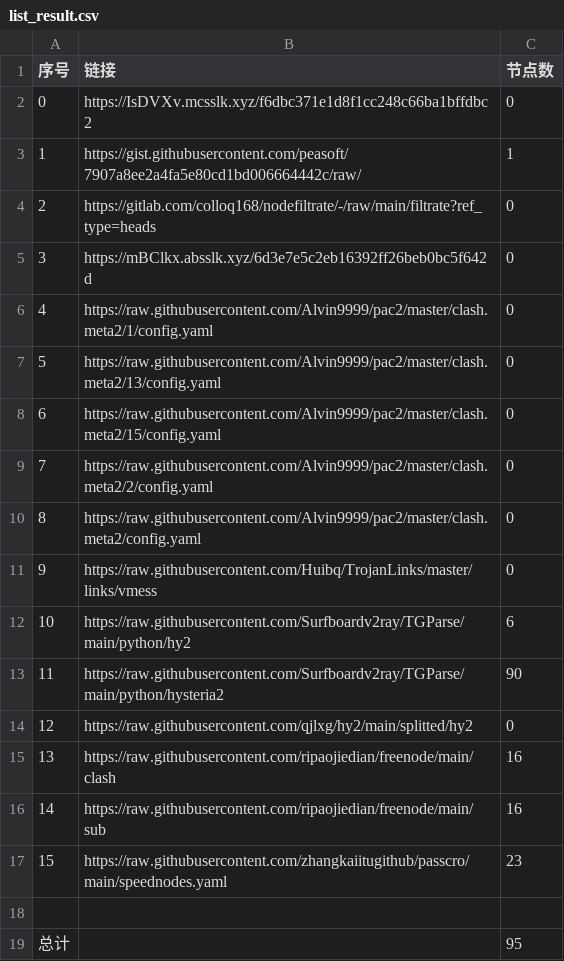
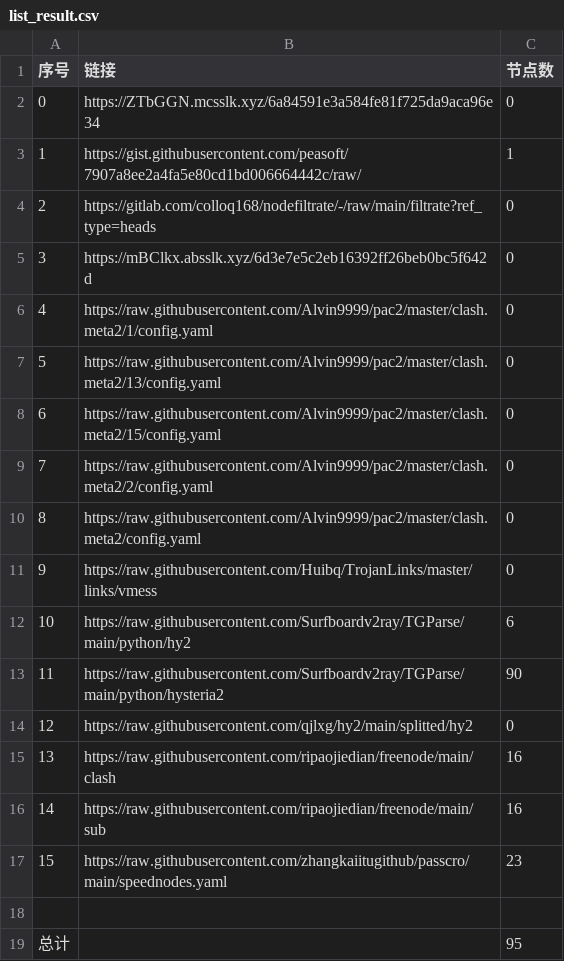
Before and after one commit to x698/NoMoreWalls, a CSV file: list_result.csv, drawn as a sheet.

```diff
--- a/list_result.csv
+++ b/list_result.csv
@@ -1,3 +1,3 @@
 序号,链接,节点数
-0,https://IsDVXv.mcsslk.xyz/f6dbc371e1d8f1cc248c66ba1bffdbc2,0
+0,https://ZTbGGN.mcsslk.xyz/6a84591e3a584fe81f725da9aca96e34,0
 1,https://gist.githubusercontent.com/peasoft/7907a8ee2a4fa5e80cd1bd006664442c/raw/,1
```
Also changed, not shown: 3 other files.
